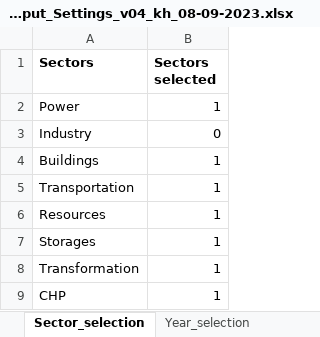
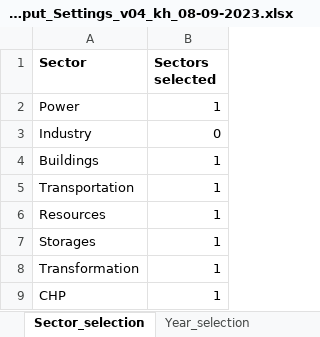
Before and after one commit to GENeSYS-MOD/GENeSYS_MOD.data, an Excel workbook: GENeSYS-MOD_User_Input_Settings_v04_kh_08-09-2023.xlsx, sheet Sector_selection, drawn as a sheet; values as stored, in another font and other column widths than the file's, no borders; the diff names each change by its address in the sheet, - before the commit and + after, or states it on an @@ line.

```diff
--- a/GENeSYS-MOD_User_Input_Settings_v04_kh_08-09-2023.xlsx (sheet Sector_selection)
+++ b/GENeSYS-MOD_User_Input_Settings_v04_kh_08-09-2023.xlsx (sheet Sector_selection)
-A1: Sectors
+A1: Sector
```
Also changed, not shown: sheet Modal_type_selection, 1 other file.
